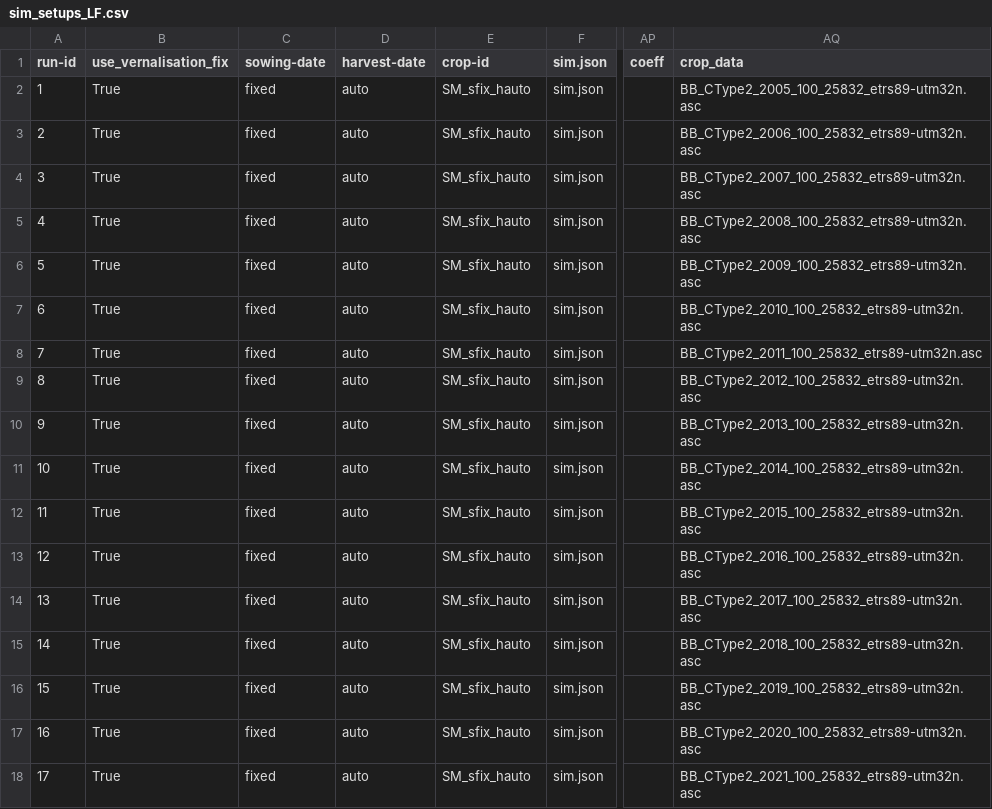
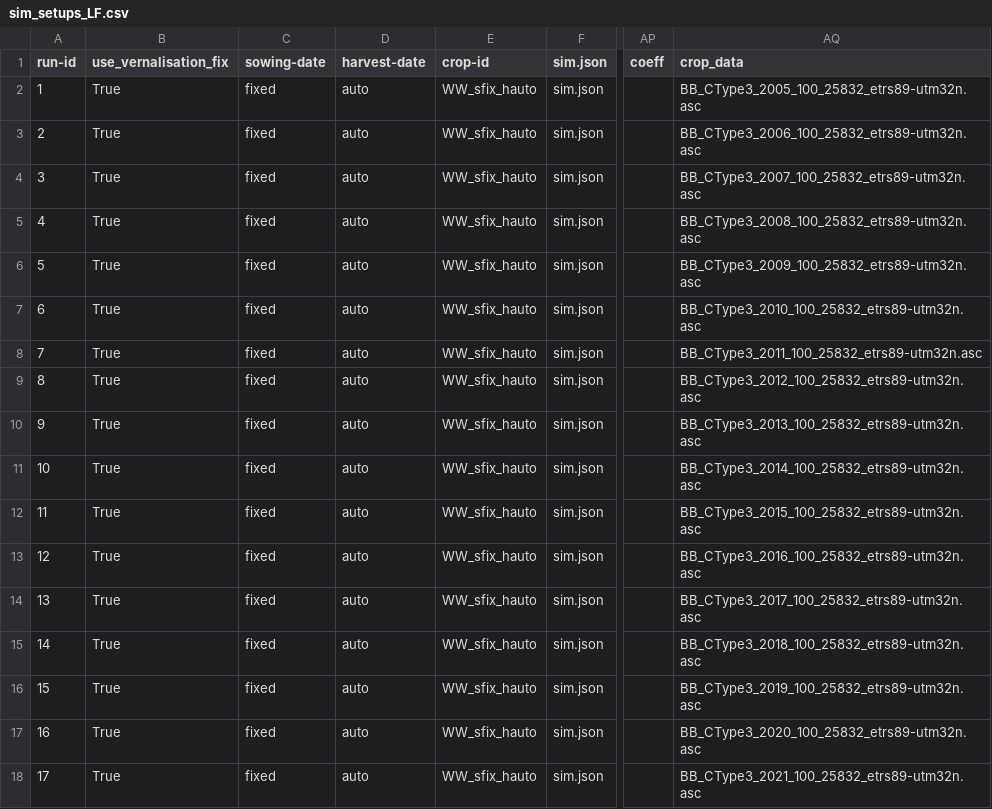
Before and after one commit to zalf-rpm/switch, a CSV file: sim_setups_LF.csv, drawn as a sheet; only a part is shown, gaps mark what is left out; the diff names each change by its address in the sheet, - before the commit and + after, or states it on an @@ line.

Commit message:
update change4s into sim_setup

```diff
--- a/sim_setups_LF.csv
+++ b/sim_setups_LF.csv
-E2:E18 (crop-id): SM_sfix_hauto
+E2:E18 (crop-id): WW_sfix_hauto
-AQ2 (crop_data): BB_CType2_2005_100_25832_etrs89-utm32n.asc
+AQ2 (crop_data): BB_CType3_2005_100_25832_etrs89-utm32n.asc
-AQ3 (crop_data): BB_CType2_2006_100_25832_etrs89-utm32n.asc
+AQ3 (crop_data): BB_CType3_2006_100_25832_etrs89-utm32n.asc
-AQ4 (crop_data): BB_CType2_2007_100_25832_etrs89-utm32n.asc
+AQ4 (crop_data): BB_CType3_2007_100_25832_etrs89-utm32n.asc
-AQ5 (crop_data): BB_CType2_2008_100_25832_etrs89-utm32n.asc
+AQ5 (crop_data): BB_CType3_2008_100_25832_etrs89-utm32n.asc
-AQ6 (crop_data): BB_CType2_2009_100_25832_etrs89-utm32n.asc
+AQ6 (crop_data): BB_CType3_2009_100_25832_etrs89-utm32n.asc
-AQ7 (crop_data): BB_CType2_2010_100_25832_etrs89-utm32n.asc
+AQ7 (crop_data): BB_CType3_2010_100_25832_etrs89-utm32n.asc
-AQ8 (crop_data): BB_CType2_2011_100_25832_etrs89-utm32n.asc
+AQ8 (crop_data): BB_CType3_2011_100_25832_etrs89-utm32n.asc
-AQ9 (crop_data): BB_CType2_2012_100_25832_etrs89-utm32n.asc
+AQ9 (crop_data): BB_CType3_2012_100_25832_etrs89-utm32n.asc
-AQ10 (crop_data): BB_CType2_2013_100_25832_etrs89-utm32n.asc
+AQ10 (crop_data): BB_CType3_2013_100_25832_etrs89-utm32n.asc
-AQ11 (crop_data): BB_CType2_2014_100_25832_etrs89-utm32n.asc
+AQ11 (crop_data): BB_CType3_2014_100_25832_etrs89-utm32n.asc
-AQ12 (crop_data): BB_CType2_2015_100_25832_etrs89-utm32n.asc
+AQ12 (crop_data): BB_CType3_2015_100_25832_etrs89-utm32n.asc
-AQ13 (crop_data): BB_CType2_2016_100_25832_etrs89-utm32n.asc
+AQ13 (crop_data): BB_CType3_2016_100_25832_etrs89-utm32n.asc
-AQ14 (crop_data): BB_CType2_2017_100_25832_etrs89-utm32n.asc
+AQ14 (crop_data): BB_CType3_2017_100_25832_etrs89-utm32n.asc
-AQ15 (crop_data): BB_CType2_2018_100_25832_etrs89-utm32n.asc
+AQ15 (crop_data): BB_CType3_2018_100_25832_etrs89-utm32n.asc
-AQ16 (crop_data): BB_CType2_2019_100_25832_etrs89-utm32n.asc
+AQ16 (crop_data): BB_CType3_2019_100_25832_etrs89-utm32n.asc
-AQ17 (crop_data): BB_CType2_2020_100_25832_etrs89-utm32n.asc
+AQ17 (crop_data): BB_CType3_2020_100_25832_etrs89-utm32n.asc
-AQ18 (crop_data): BB_CType2_2021_100_25832_etrs89-utm32n.asc
+AQ18 (crop_data): BB_CType3_2021_100_25832_etrs89-utm32n.asc
```
